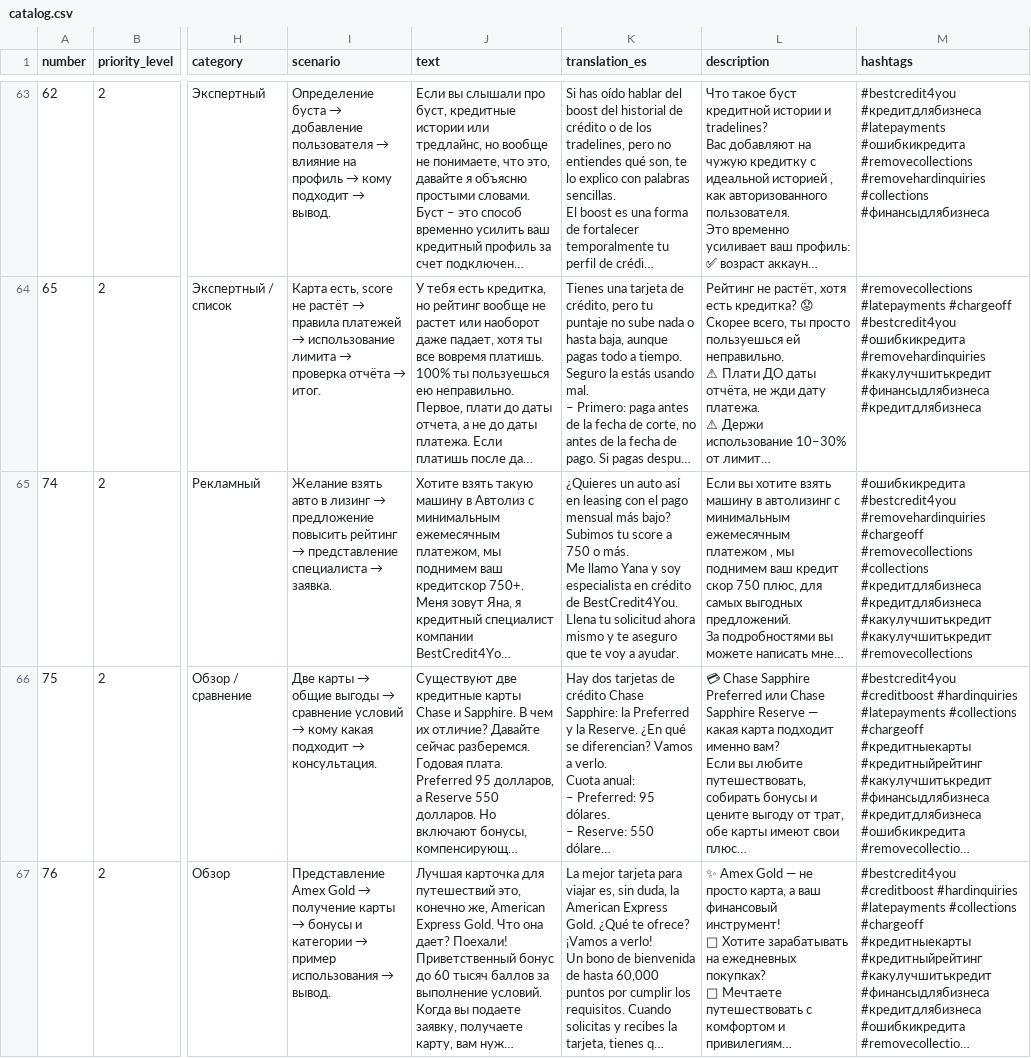
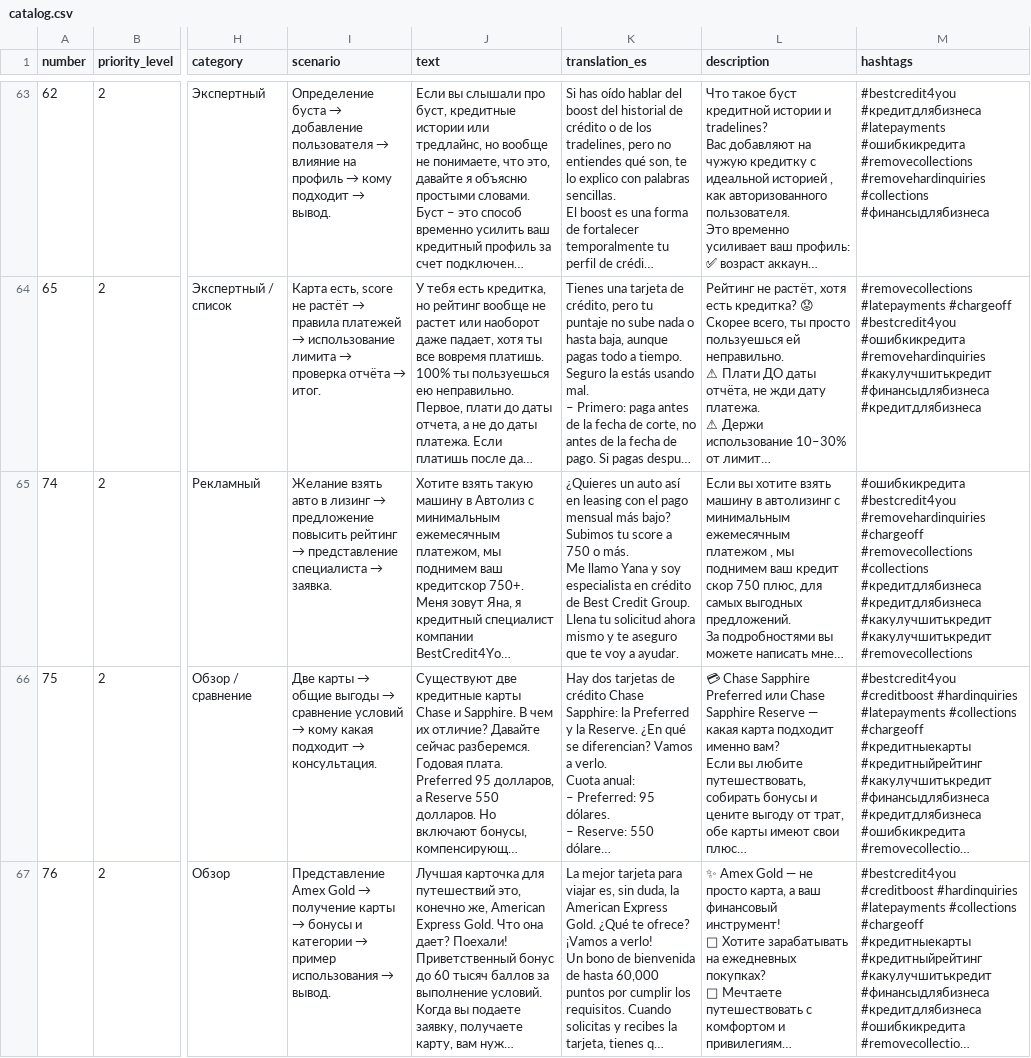
Before and after one commit to iefymv/iana-reels-catalog, a CSV file: catalog.csv, drawn as a sheet; only a part is shown, gaps mark what is left out; long unchanged cells end in …; ↵ is a line break in a cell; the diff covers the shown part only; the diff names each change by its address in the sheet, - before the commit and + after, or states it on an @@ line.

```diff
--- a/catalog.csv
+++ b/catalog.csv
-K65 (translation_es): …crédito de BestCredit4You. ↵ Llena tu…
+K65 (translation_es): …crédito de Best Credit Group. ↵ Llena tu…
```
Also changed, not shown: 9 edited cells elsewhere in this file, 16 other files.
